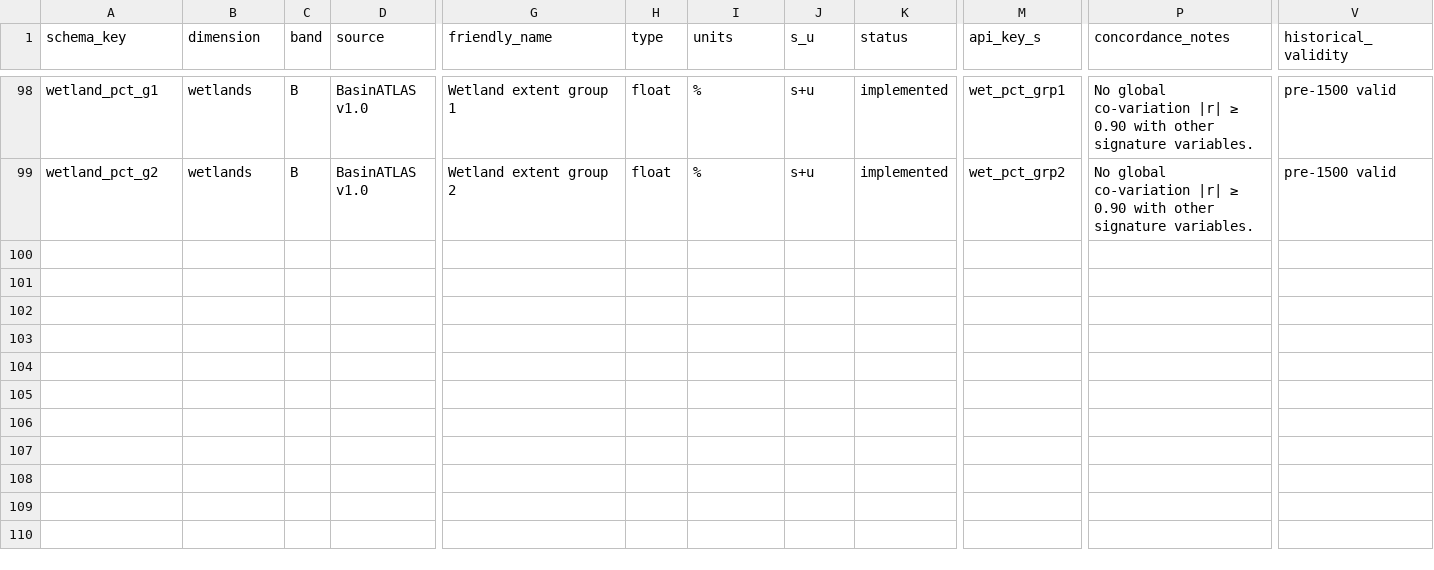
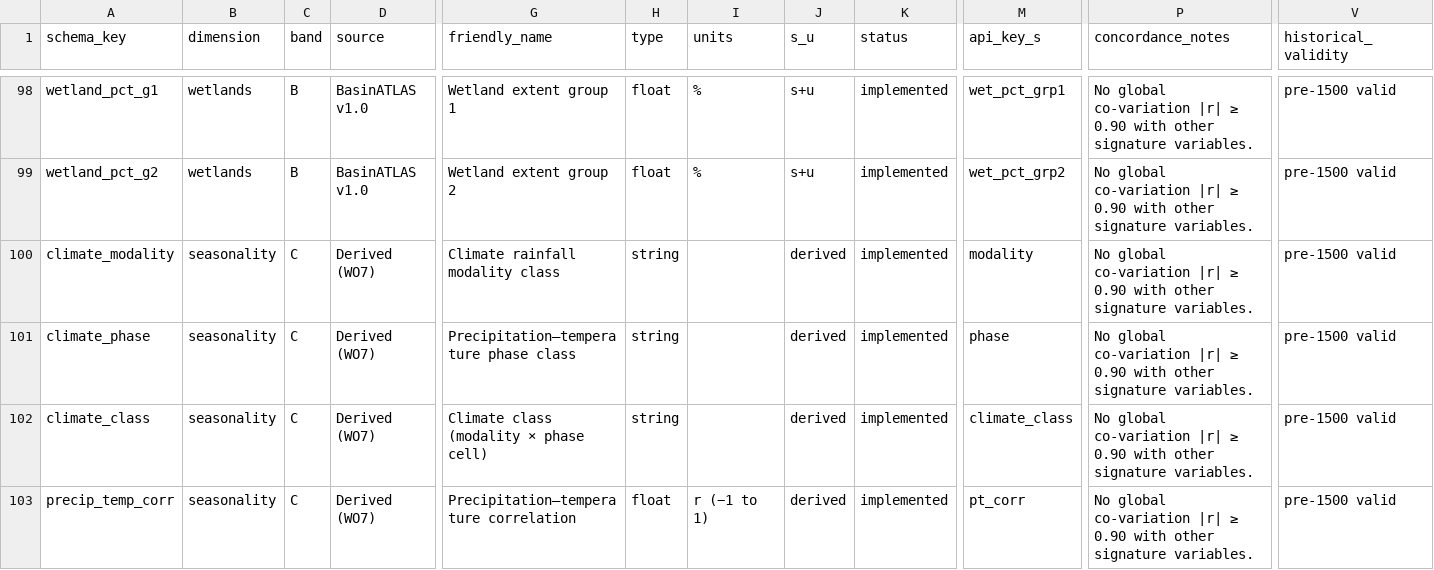
Before and after one commit to kgeographer/edops, a TSV file: documentation/EDOPS_variable_catalog_v0.3.tsv, drawn as a sheet; only a part is shown, gaps mark what is left out; rows hold the shown columns only; the diff names each change by its address in the sheet, - before the commit and + after, or states it on an @@ line.

```diff
--- a/documentation/EDOPS_variable_catalog_v0.3.tsv
+++ b/documentation/EDOPS_variable_catalog_v0.3.tsv
+row 100: climate_modality | seasonality | C | Derived (WO7) | Climate rainfall modality class | string |  | derived | implemented | modality | No global co-variation |r| ≥ 0.90 with other signature variables. | pre-1500 valid
+row 101: climate_phase | seasonality | C | Derived (WO7) | Precipitation–temperature phase class | string |  | derived | implemented | phase | No global co-variation |r| ≥ 0.90 with other signature variables. | pre-1500 valid
+row 102: climate_class | seasonality | C | Derived (WO7) | Climate class (modality × phase cell) | string |  | derived | implemented | climate_class | No global co-variation |r| ≥ 0.90 with other signature variables. | pre-1500 valid
+row 103: precip_temp_corr | seasonality | C | Derived (WO7) | Precipitation–temperature correlation | float | r (−1 to 1) | derived | implemented | pt_corr | No global co-variation |r| ≥ 0.90 with other signature variables. | pre-1500 valid
```
